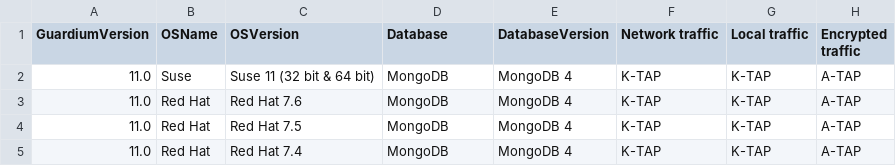
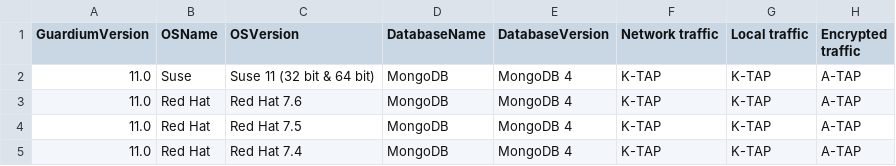
Before and after one commit to IBM/guardium-supported-datasources, a CSV file: consolidation-script2/data/input/supported_dbs_mongo.csv, drawn as a sheet; only a part is shown; the diff names each change by its address in the sheet, - before the commit and + after, or states it on an @@ line.

```diff
--- a/consolidation-script2/data/input/supported_dbs_mongo.csv
+++ b/consolidation-script2/data/input/supported_dbs_mongo.csv
-D1: Database
+D1: DatabaseName
```
Also changed, not shown: consolidation-script2/data/output/csv/AWS_AmKin.csv, consolidation-script2/data/output/csv/AWS_ExStap.csv, 41 other files.
